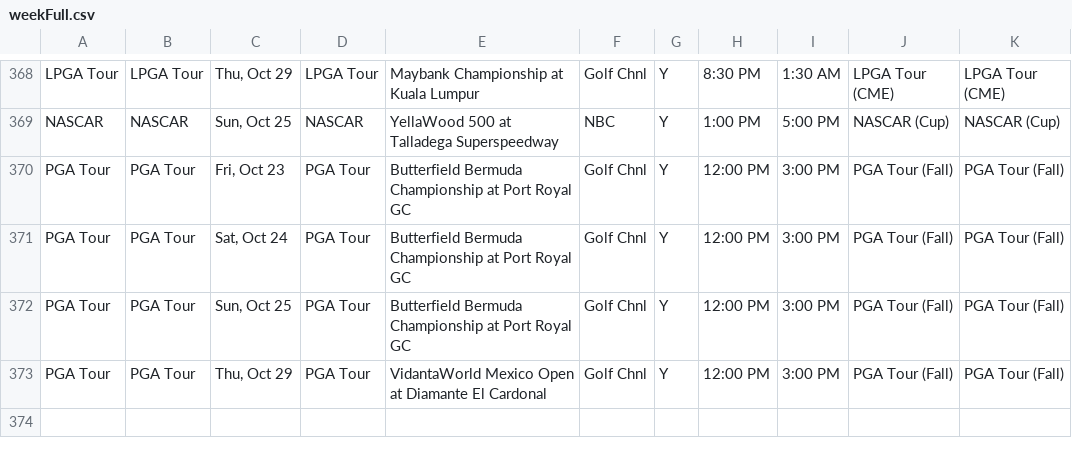
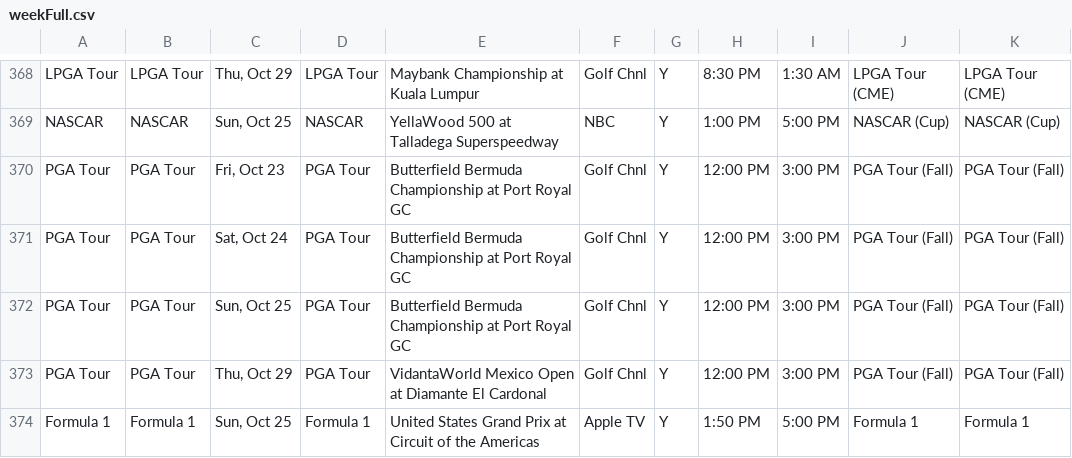
Before and after one commit to matthewkilleen0830/Sports-Viewing-Schedule, a CSV file: currentWeek/weekFull.csv, drawn as a sheet; only a part is shown, gaps mark what is left out.

Commit message:
Add files via upload

```diff
--- a/currentWeek/weekFull.csv
+++ b/currentWeek/weekFull.csv
@@ -373 +373,2 @@ PGA Tour,PGA Tour,"Sun, Oct 25",PGA Tour,Butterfield Bermuda Championship at Por
 PGA Tour,PGA Tour,"Thu, Oct 29",PGA Tour,VidantaWorld Mexico Open at Diamante El Cardonal,Golf Chnl,Y,12:00 PM,3:00 PM,PGA Tour (Fall),PGA Tour (Fall)
+Formula 1,Formula 1,"Sun, Oct 25",Formula 1,United States Grand Prix at Circuit of the Americas,Apple TV,Y,1:50 PM,5:00 PM,Formula 1,Formula 1
```
